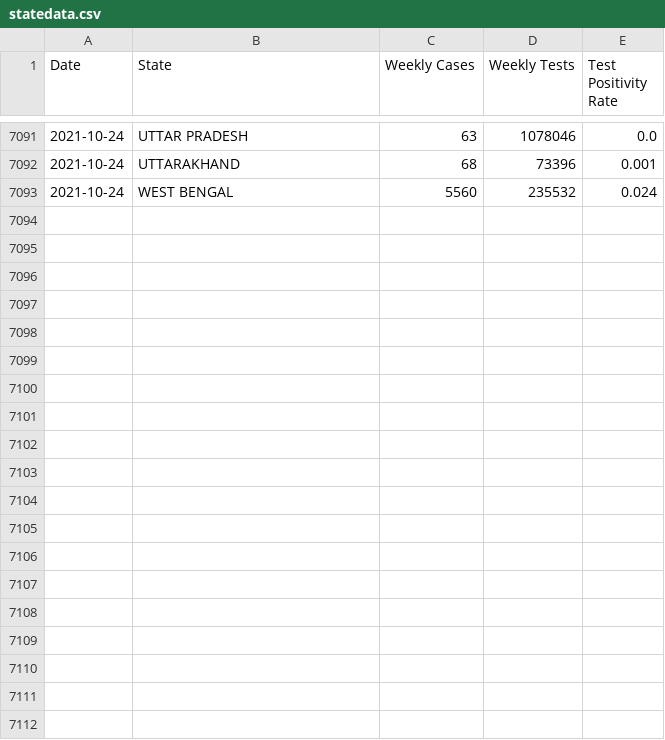
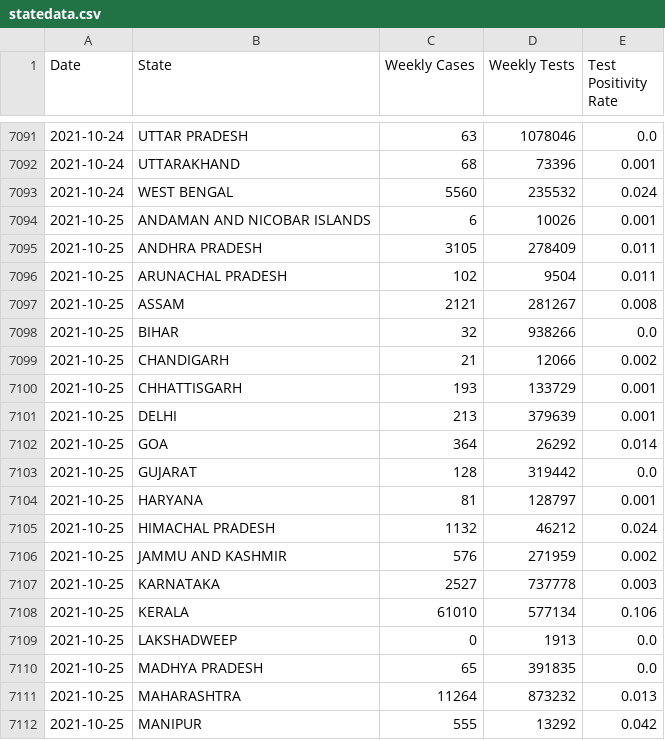
Before and after one commit to priva13/Covid-19_Bharat_records, a CSV file: statedata.csv, drawn as a sheet; only a part is shown, gaps mark what is left out; the diff covers the shown part only; the diff names each change by its address in the sheet, - before the commit and + after, or states it on an @@ line.

```diff
--- a/statedata.csv
+++ b/statedata.csv
+row 7094: 2021-10-25 | ANDAMAN AND NICOBAR ISLANDS | 6 | 10026 | 0.001
+row 7095: 2021-10-25 | ANDHRA PRADESH | 3105 | 278409 | 0.011
+row 7096: 2021-10-25 | ARUNACHAL PRADESH | 102 | 9504 | 0.011
+row 7097: 2021-10-25 | ASSAM | 2121 | 281267 | 0.008
+row 7098: 2021-10-25 | BIHAR | 32 | 938266 | 0.0
+row 7099: 2021-10-25 | CHANDIGARH | 21 | 12066 | 0.002
+row 7100: 2021-10-25 | CHHATTISGARH | 193 | 133729 | 0.001
+row 7101: 2021-10-25 | DELHI | 213 | 379639 | 0.001
+row 7102: 2021-10-25 | GOA | 364 | 26292 | 0.014
+row 7103: 2021-10-25 | GUJARAT | 128 | 319442 | 0.0
+row 7104: 2021-10-25 | HARYANA | 81 | 128797 | 0.001
+row 7105: 2021-10-25 | HIMACHAL PRADESH | 1132 | 46212 | 0.024
+row 7106: 2021-10-25 | JAMMU AND KASHMIR | 576 | 271959 | 0.002
+row 7107: 2021-10-25 | KARNATAKA | 2527 | 737778 | 0.003
+row 7108: 2021-10-25 | KERALA | 61010 | 577134 | 0.106
+row 7109: 2021-10-25 | LAKSHADWEEP | 0 | 1913 | 0.0
+row 7110: 2021-10-25 | MADHYA PRADESH | 65 | 391835 | 0.0
+row 7111: 2021-10-25 | MAHARASHTRA | 11264 | 873232 | 0.013
+row 7112: 2021-10-25 | MANIPUR | 555 | 13292 | 0.042
```
Also changed, not shown: 13 added rows elsewhere in this file.
